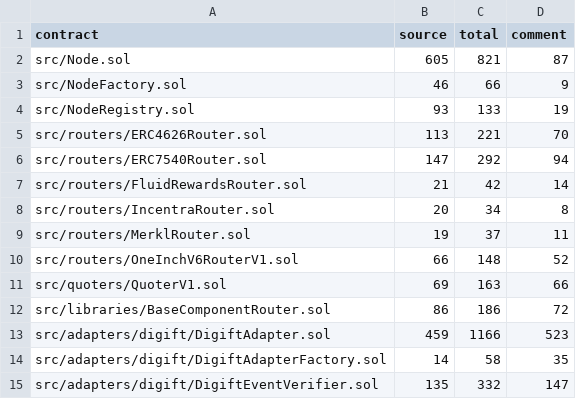
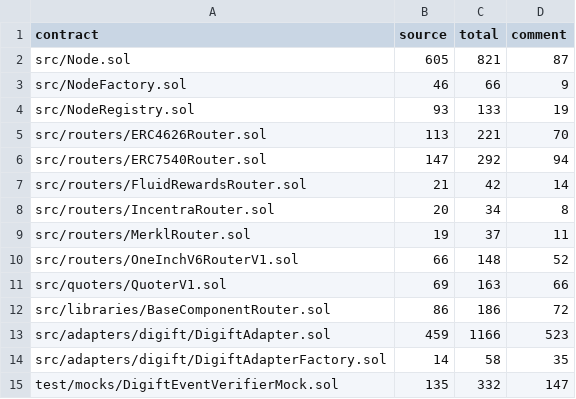
Before and after one commit to nashpoint/nashpoint-smart-contracts, a CSV file: scope.csv, drawn as a sheet.

```diff
--- a/scope.csv
+++ b/scope.csv
@@ -14,2 +14,2 @@ contract,source,total,comment
  src/adapters/digift/DigiftAdapterFactory.sol,14,58,35
- src/adapters/digift/DigiftEventVerifier.sol,135,332,147
+ test/mocks/DigiftEventVerifierMock.sol,135,332,147
```
Also changed, not shown: 13 other files.
